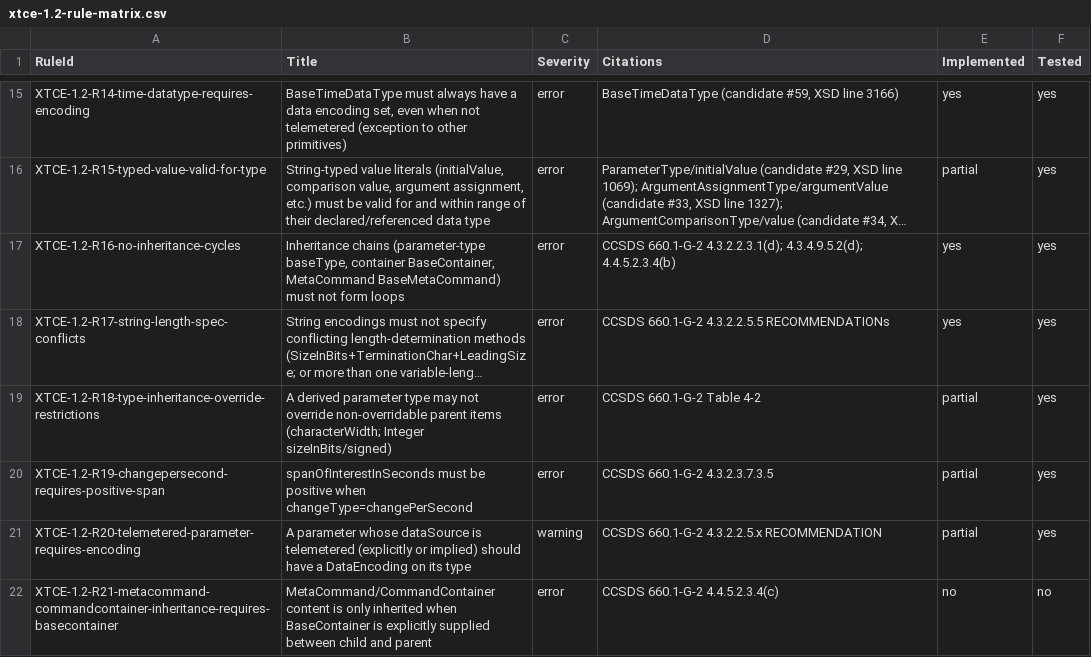
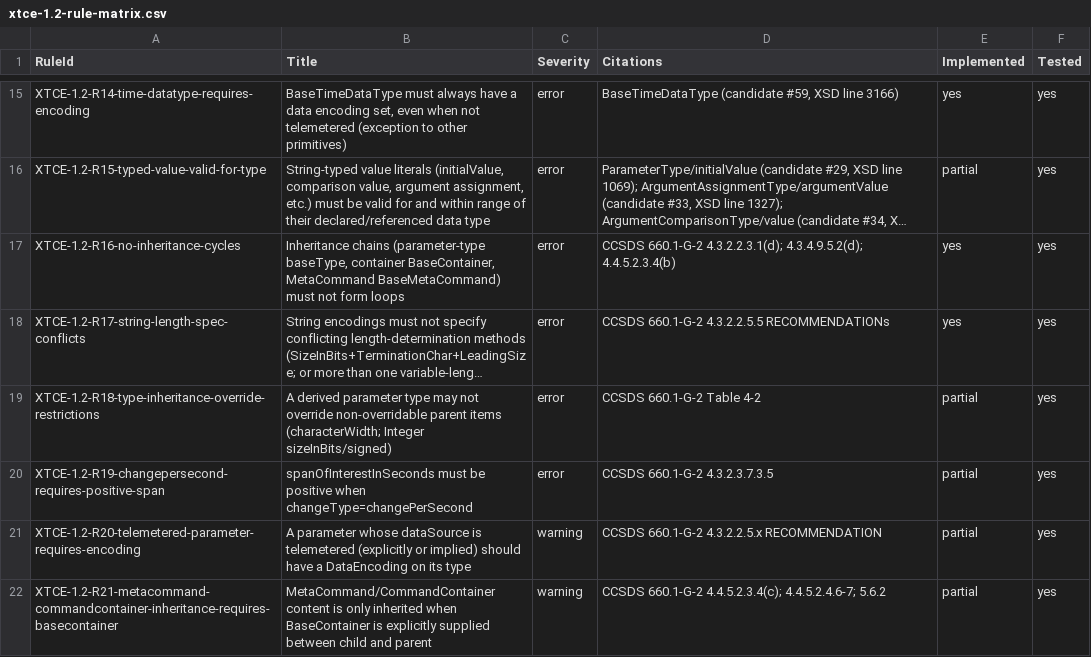
Before and after one commit to iankarlinsey/xtce-workshop, a CSV file: research/xtce-1.2-rule-matrix.csv, drawn as a sheet; only a part is shown, gaps mark what is left out; long unchanged cells end in ….

```diff
--- a/research/xtce-1.2-rule-matrix.csv
+++ b/research/xtce-1.2-rule-matrix.csv
@@ -21,2 +21,2 @@ XTCE-1.2-R19-changepersecond-requires-positive-span,"spanOfInterestInSeconds mus
 XTCE-1.2-R20-telemetered-parameter-requires-encoding,"A parameter whose dataSource is telemetered (explicitly or implied) should have a DataEncoding on its type",warning,"CCSDS 660.1-G-2 4.3.2.2.5.x RECOMMENDATION",partial,yes
-XTCE-1.2-R21-metacommand-commandcontainer-inheritance-requires-basecontainer,"MetaCommand/CommandContainer content is only inherited when BaseContainer is explicitly supplied between child and parent",error,"CCSDS 660.1-G-2 4.4.5.2.3.4(c)",no,no
+XTCE-1.2-R21-metacommand-commandcontainer-inheritance-requires-basecontainer,"MetaCommand/CommandContainer content is only inherited when BaseContainer is explicitly supplied between child and parent",warning,"CCSDS 660.1-G-2 4.4.5.2.3.4(c); 4.4.5.2.4.6-7; 5.6.2",partial,yes
```
Also changed, not shown: 10 other files.
